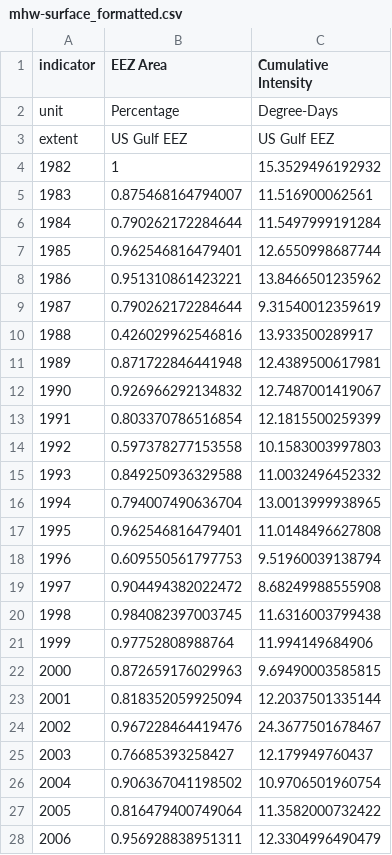
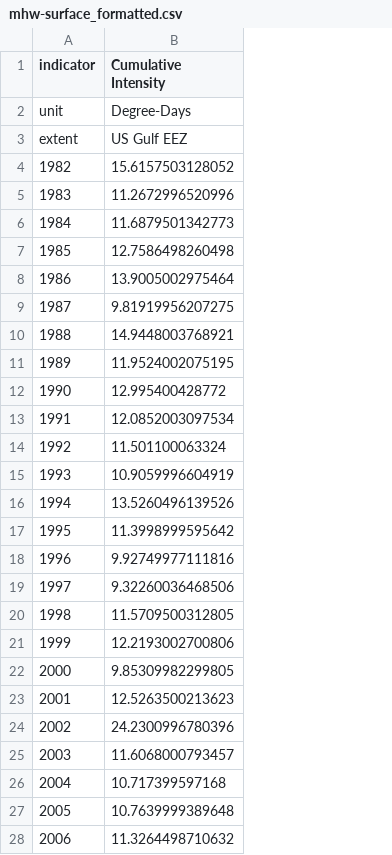
Before and after one commit to Gulf-IEA/Gulf-ESR, a CSV file: data/formatted/formatted_csvs/mhw-surface_formatted.csv, drawn as a sheet; only a part is shown; removed rows and columns are numbered as before the commit, all else as after; the diff covers the shown part only; the diff names each change by its address in the sheet, - before the commit and + after, or states it on an @@ line.

```diff
--- a/data/formatted/formatted_csvs/mhw-surface_formatted.csv
+++ b/data/formatted/formatted_csvs/mhw-surface_formatted.csv
-column B (EEZ Area), rows 2-28: Percentage | US Gulf EEZ | 1 | 0.875468164794007 | 0.790262172284644 | 0.962546816479401 | 0.951310861423221 | 0.790262172284644 | 0.426029962546816 | 0.871722846441948 | 0.926966292134832 | 0.803370786516854 | 0.597378277153558 | 0.849250936329588 | 0.794007490636704 | 0.962546816479401 | 0.609550561797753 | 0.904494382022472 | 0.984082397003745 | 0.97752808988764 | 0.872659176029963 | 0.818352059925094 | 0.967228464419476 | 0.76685393258427 | 0.906367041198502 | 0.816479400749064 | 0.956928838951311
-B4 (Cumulative Intensity): 15.3529496192932
+B4 (Cumulative Intensity): 15.6157503128052
-B5 (Cumulative Intensity): 11.516900062561
+B5 (Cumulative Intensity): 11.2672996520996
-B6 (Cumulative Intensity): 11.5497999191284
+B6 (Cumulative Intensity): 11.6879501342773
-B7 (Cumulative Intensity): 12.6550998687744
+B7 (Cumulative Intensity): 12.7586498260498
-B8 (Cumulative Intensity): 13.8466501235962
+B8 (Cumulative Intensity): 13.9005002975464
-B9 (Cumulative Intensity): 9.31540012359619
+B9 (Cumulative Intensity): 9.81919956207275
-B10 (Cumulative Intensity): 13.933500289917
+B10 (Cumulative Intensity): 14.9448003768921
-B11 (Cumulative Intensity): 12.4389500617981
+B11 (Cumulative Intensity): 11.9524002075195
-B12 (Cumulative Intensity): 12.7487001419067
+B12 (Cumulative Intensity): 12.995400428772
-B13 (Cumulative Intensity): 12.1815500259399
+B13 (Cumulative Intensity): 12.0852003097534
-B14 (Cumulative Intensity): 10.1583003997803
+B14 (Cumulative Intensity): 11.501100063324
-B15 (Cumulative Intensity): 11.0032496452332
+B15 (Cumulative Intensity): 10.9059996604919
-B16 (Cumulative Intensity): 13.0013999938965
+B16 (Cumulative Intensity): 13.5260496139526
-B17 (Cumulative Intensity): 11.0148496627808
+B17 (Cumulative Intensity): 11.3998999595642
-B18 (Cumulative Intensity): 9.51960039138794
+B18 (Cumulative Intensity): 9.92749977111816
-B19 (Cumulative Intensity): 8.68249988555908
+B19 (Cumulative Intensity): 9.32260036468506
-B20 (Cumulative Intensity): 11.6316003799438
+B20 (Cumulative Intensity): 11.5709500312805
-B21 (Cumulative Intensity): 11.994149684906
+B21 (Cumulative Intensity): 12.2193002700806
-B22 (Cumulative Intensity): 9.69490003585815
+B22 (Cumulative Intensity): 9.85309982299805
-B23 (Cumulative Intensity): 12.2037501335144
+B23 (Cumulative Intensity): 12.5263500213623
-B24 (Cumulative Intensity): 24.3677501678467
+B24 (Cumulative Intensity): 24.2300996780396
-B25 (Cumulative Intensity): 12.179949760437
+B25 (Cumulative Intensity): 11.6068000793457
-B26 (Cumulative Intensity): 10.9706501960754
+B26 (Cumulative Intensity): 10.717399597168
-B27 (Cumulative Intensity): 11.3582000732422
+B27 (Cumulative Intensity): 10.7639999389648
-B28 (Cumulative Intensity): 12.3304996490479
+B28 (Cumulative Intensity): 11.3264498710632
```
Also changed, not shown: 19 edited cells elsewhere in this file, 2 other files.
